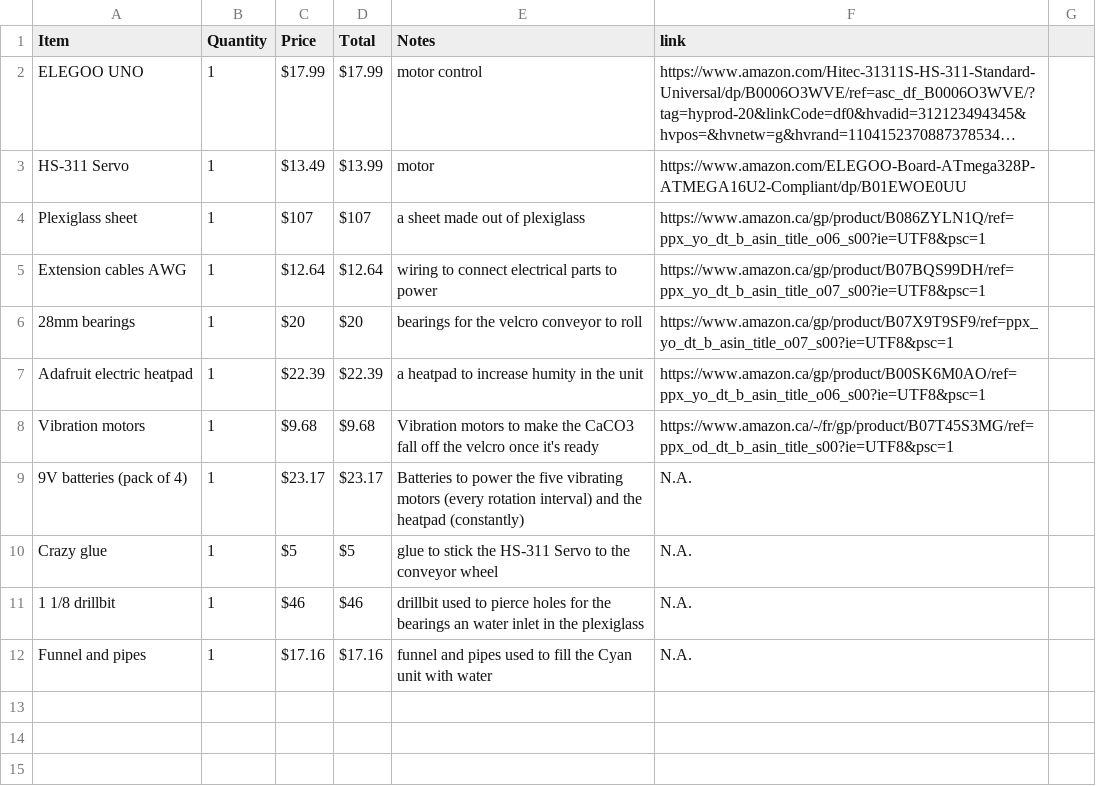
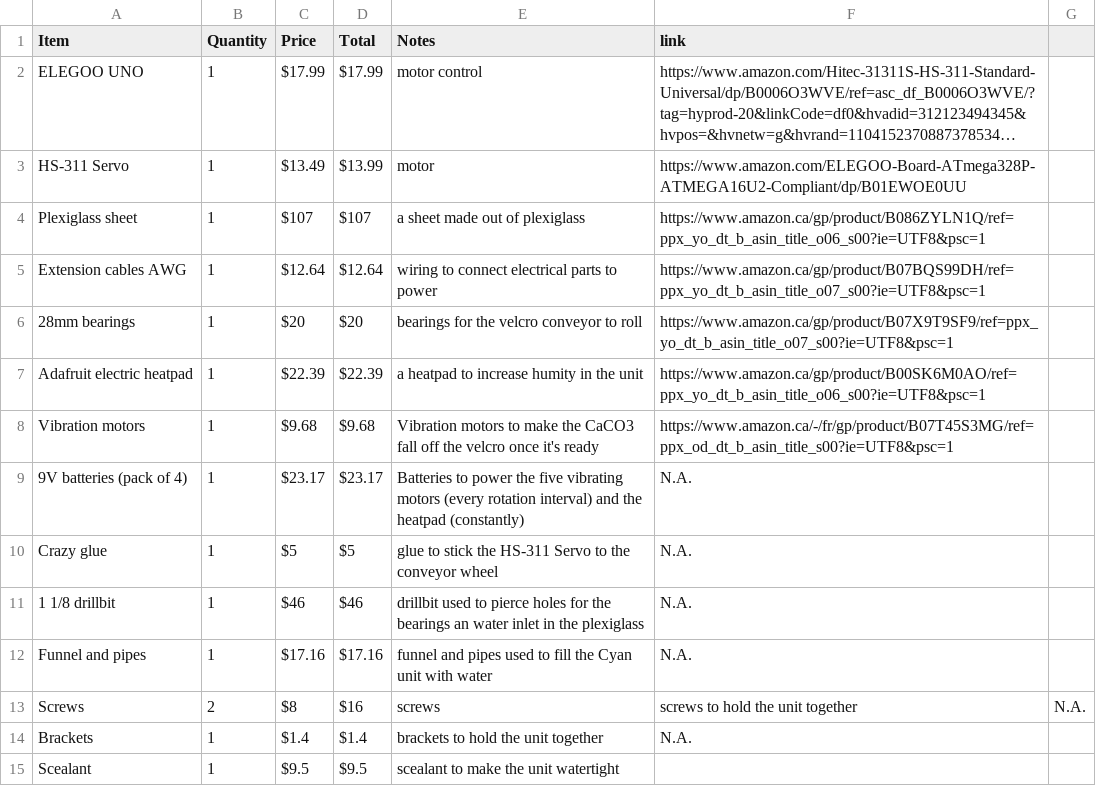
Before and after one commit to madparker/Team-Velcro, a CSV file: LOM.csv, drawn as a sheet; long unchanged cells end in …; the diff names each change by its address in the sheet, - before the commit and + after, or states it on an @@ line.

Commit message:
Update LOM.csv

```diff
--- a/LOM.csv
+++ b/LOM.csv
+row 13: Screws | 2 | $8 | $16 | screws | screws to hold the unit together | N.A.
+row 14: Brackets | 1 | $1.4 | $1.4 | brackets to hold the unit together | N.A.
+row 15: Scealant | 1 | $9.5 | $9.5 | scealant to make the unit watertight
```
